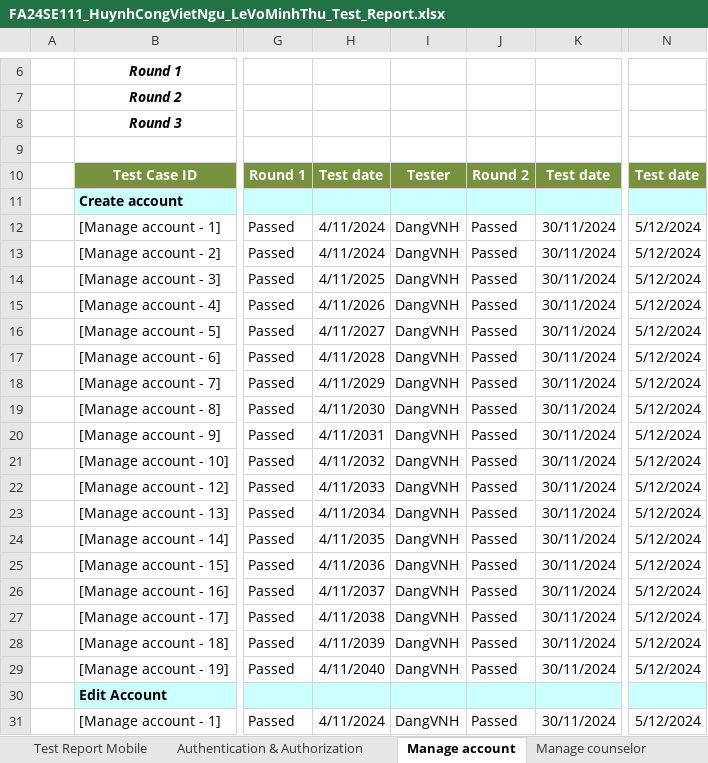
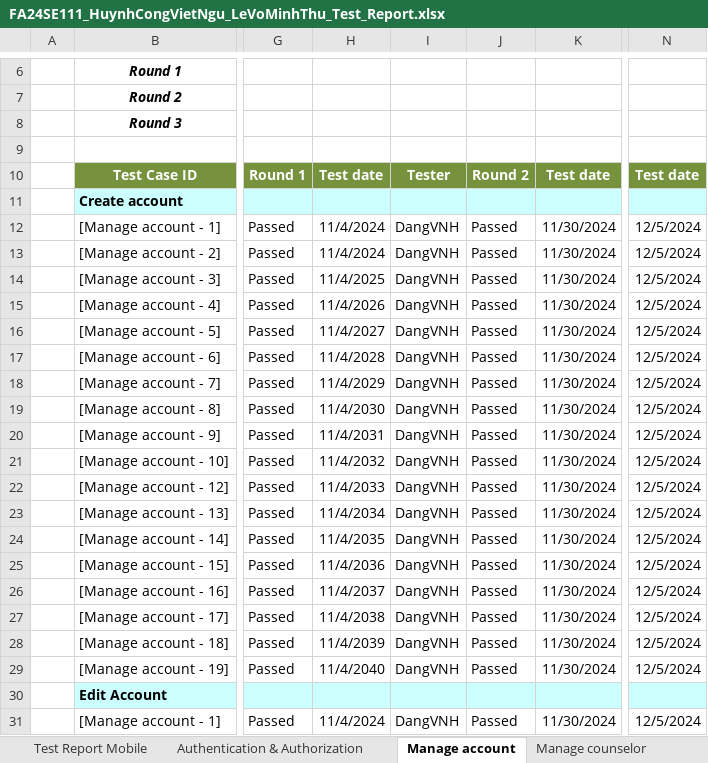
Before and after one commit to Capstone-FA24SE111-GFA24SE27/final-document, an Excel workbook: FA24SE111_HuynhCongVietNgu_LeVoMinhThu_Test_Report.xlsx, sheet Manage account, drawn as a sheet; only a part is shown, gaps mark what is left out; values as stored, in another font and other column widths than the file's, no borders; charts and pictures not drawn; the diff names each change by its address in the sheet, - before the commit and + after, or states it on an @@ line.

```diff
--- a/FA24SE111_HuynhCongVietNgu_LeVoMinhThu_Test_Report.xlsx (sheet Manage account)
+++ b/FA24SE111_HuynhCongVietNgu_LeVoMinhThu_Test_Report.xlsx (sheet Manage account)
-H12:H13: 4/11/2024
+H12:H13: 11/4/2024
-K12:K29: 30/11/2024
+K12:K29: 11/30/2024
-N12:N29: 5/12/2024
+N12:N29: 12/5/2024
-H14: 4/11/2025
+H14: 11/4/2025
-H15: 4/11/2026
+H15: 11/4/2026
-H16: 4/11/2027
+H16: 11/4/2027
-H17: 4/11/2028
+H17: 11/4/2028
-H18: 4/11/2029
+H18: 11/4/2029
-H19: 4/11/2030
+H19: 11/4/2030
-H20: 4/11/2031
+H20: 11/4/2031
-H21: 4/11/2032
+H21: 11/4/2032
-H22: 4/11/2033
+H22: 11/4/2033
-H23: 4/11/2034
+H23: 11/4/2034
-H24: 4/11/2035
+H24: 11/4/2035
-H25: 4/11/2036
+H25: 11/4/2036
-H26: 4/11/2037
+H26: 11/4/2037
-H27: 4/11/2038
+H27: 11/4/2038
-H28: 4/11/2039
+H28: 11/4/2039
-H29: 4/11/2040
+H29: 11/4/2040
-H31: 4/11/2024
+H31: 11/4/2024
-K31: 30/11/2024
+K31: 11/30/2024
-N31: 5/12/2024
+N31: 12/5/2024
```
Also changed, not shown: sheet Manage counseling appointment M, sheet Manage counseling appointment, sheet Authentication & Authorization, sheet Manage Q&A card, sheet Track appointment schedule Mobi, sheet Booking counseling appointment, 15 more sheets, charts or pictures, 1 other file.
